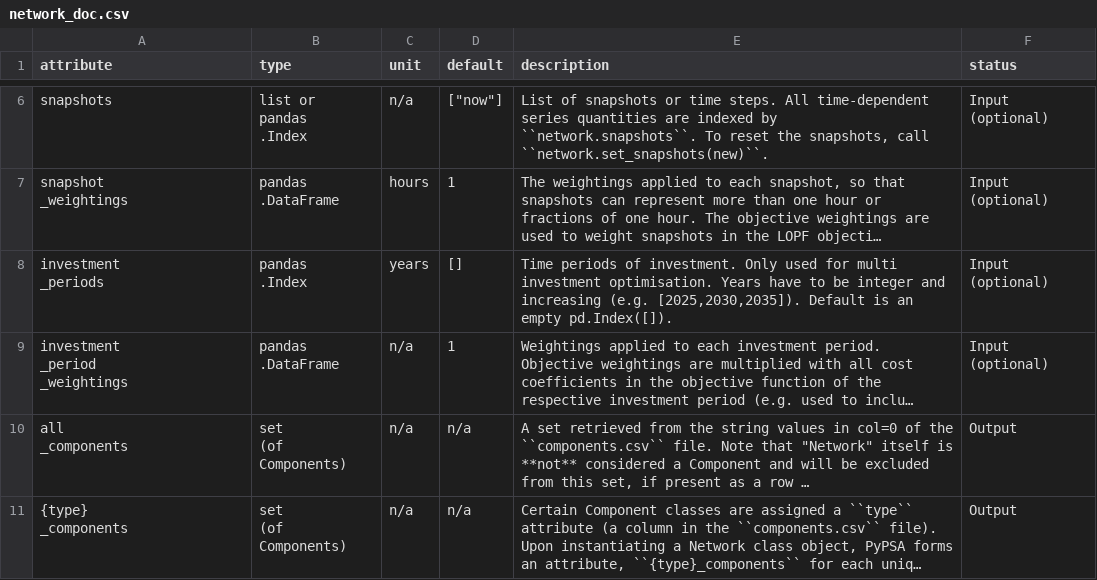
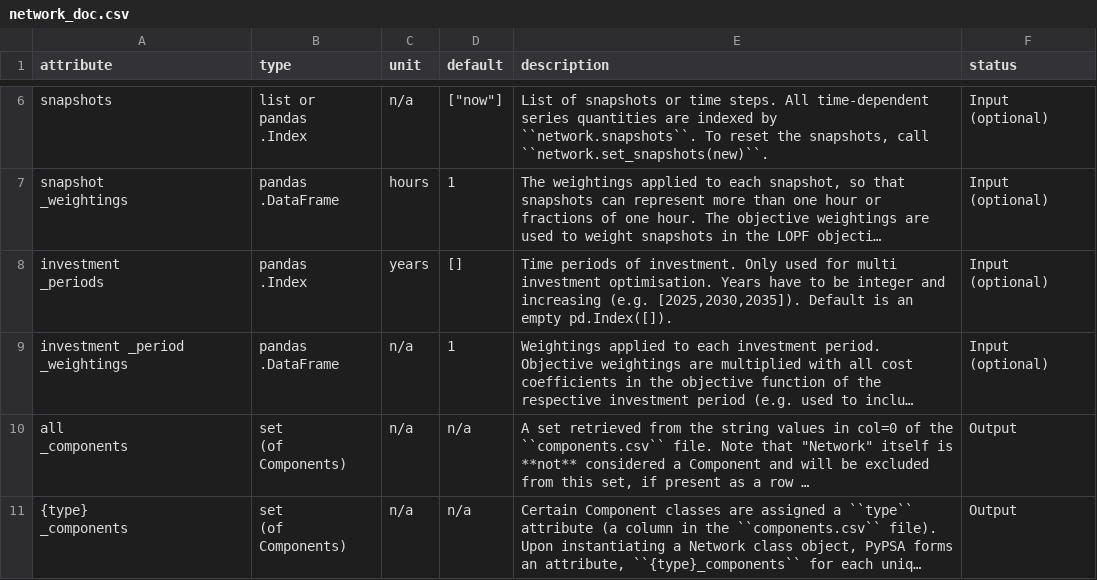
Before and after one commit to PyPSA/PyPSA, a CSV file: doc/tables/network_doc.csv, drawn as a sheet; only a part is shown, gaps mark what is left out; long unchanged cells end in …; ↵ is a line break in a cell; the diff names each change by its address in the sheet, - before the commit and + after, or states it on an @@ line.

Commit message:
try 2 -- hard space test

```diff
--- a/doc/tables/network_doc.csv
+++ b/doc/tables/network_doc.csv
-A9 (attribute): investment ↵ _period ↵ _weightings
+A9 (attribute): investment _period _weightings
```
